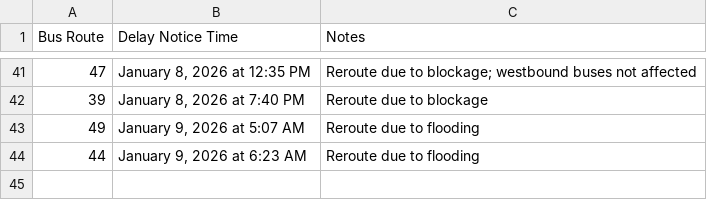
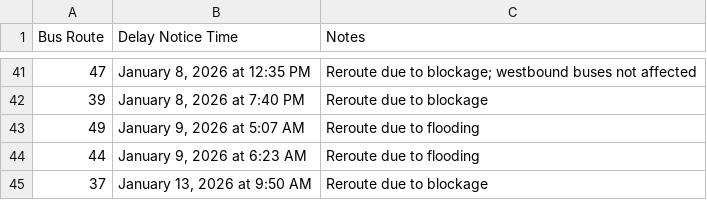
Before and after one commit to UCOpenData/cta_delays, a CSV file: datasets/infinity_delays.csv (was datasets/CTA data Sheet - Infinity Delays.csv), drawn as a sheet; only a part is shown, gaps mark what is left out; the diff names each change by its address in the sheet, - before the commit and + after, or states it on an @@ line.

```diff
--- a/datasets/CTA data Sheet - Infinity Delays.csv
+++ b/datasets/infinity_delays.csv
+row 45: 37 | January 13, 2026 at 9:50 AM | Reroute due to blockage
```
Also changed, not shown: datasets/bus_delay_notices.csv, 2 other files.
